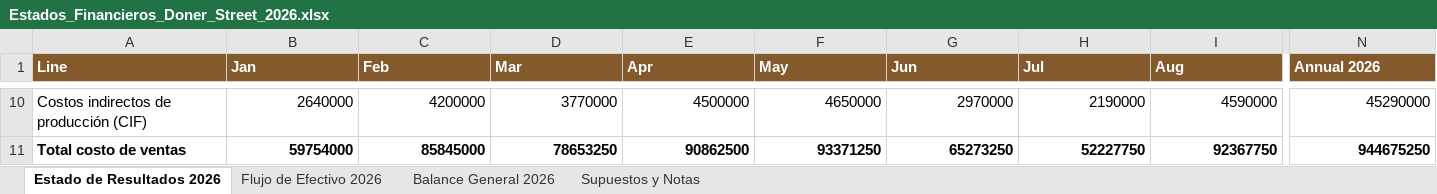
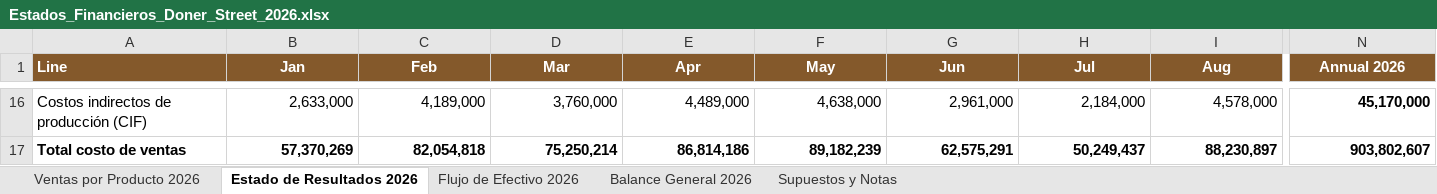
Before and after one commit to vacaica-maker/doner-house, an Excel workbook: Estados_Financieros_Doner_Street_2026.xlsx, sheet Estado de Resultados 2026, drawn as a sheet; only a part is shown, gaps mark what is left out; values as stored, in another font and other column widths than the file's, no borders; addresses are those after the commit; the diff covers the shown part only; the diff names each change by its address in the sheet, - before the commit and + after, or states it on an @@ line.

```diff
--- a/Estados_Financieros_Doner_Street_2026.xlsx (sheet Estado de Resultados 2026)
+++ b/Estados_Financieros_Doner_Street_2026.xlsx (sheet Estado de Resultados 2026)
+sheet tab: Ventas por Producto 2026
-B1:N1 alignment: left
+B1:N1 alignment: center
-B16 (Jan): 2640000
+B16 (Jan): 2,633,000
-C16 (Feb): 4200000
+C16 (Feb): 4,189,000
-D16 (Mar): 3770000
+D16 (Mar): 3,760,000
-E16 (Apr): 4500000
+E16 (Apr): 4,489,000
-F16 (May): 4650000
+F16 (May): 4,638,000
-G16 (Jun): 2970000
+G16 (Jun): 2,961,000
-H16 (Jul): 2190000
+H16 (Jul): 2,184,000
-I16 (Aug): 4590000
+I16 (Aug): 4,578,000
-N16 bold: off
+N16 bold: on
-N16 (Annual 2026): 45290000
+N16 (Annual 2026): 45,170,000
-B17 (Jan): 59754000
+B17 (Jan): 57,370,269
-C17 (Feb): 85845000
+C17 (Feb): 82,054,818
-D17 (Mar): 78653250
+D17 (Mar): 75,250,214
-E17 (Apr): 90862500
+E17 (Apr): 86,814,186
-F17 (May): 93371250
+F17 (May): 89,182,239
-G17 (Jun): 65273250
+G17 (Jun): 62,575,291
-H17 (Jul): 52227750
+H17 (Jul): 50,249,437
-I17 (Aug): 92367750
+I17 (Aug): 88,230,897
-N17 (Annual 2026): 944675250
+N17 (Annual 2026): 903,802,607
```
Also changed, not shown: 11 added rows, 3 removed rows, 281 edited cells and cell formats elsewhere in this sheet, sheet Balance General 2026, sheet Flujo de Efectivo 2026, sheet Supuestos y Notas, IFE_Matrix_Doner_Street.xlsx, 16 other files.
